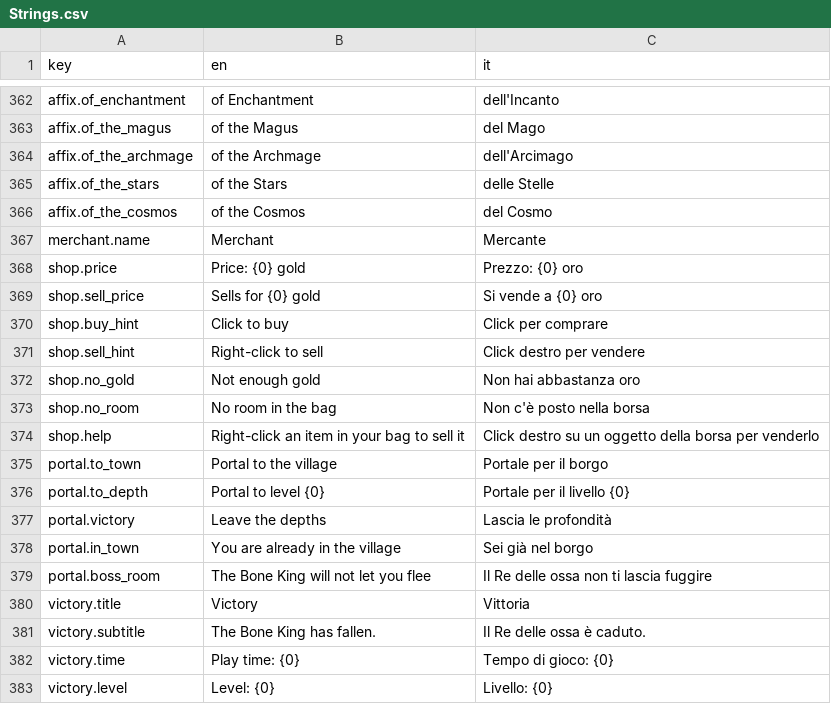
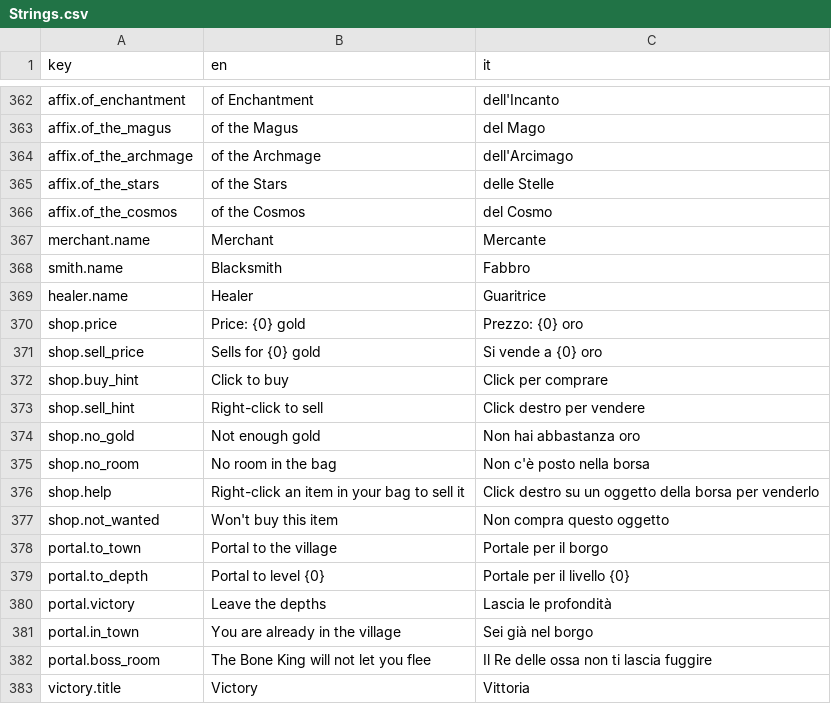
Before and after one commit to zanzaro-mirco/DarkDescent, a CSV file: Assets/_Project/Data/Localization/Strings.csv, drawn as a sheet; only a part is shown, gaps mark what is left out; the shorter side is filled out with more unchanged rows; the diff names each change by its address in the sheet, - before the commit and + after, or states it on an @@ line.

Commit message:
feat: il fabbro alla forgia e la guaritrice sulla soglia di casa, tre banchi con la loro merce, la guaritrice che riempie vita e mana gratis (18.6)

```diff
--- a/Assets/_Project/Data/Localization/Strings.csv
+++ b/Assets/_Project/Data/Localization/Strings.csv
+row 368: smith.name | Blacksmith | Fabbro
+row 369: healer.name | Healer | Guaritrice
+row 377: shop.not_wanted | Won't buy this item | Non compra questo oggetto
```
Also changed, not shown: 48 other files.
